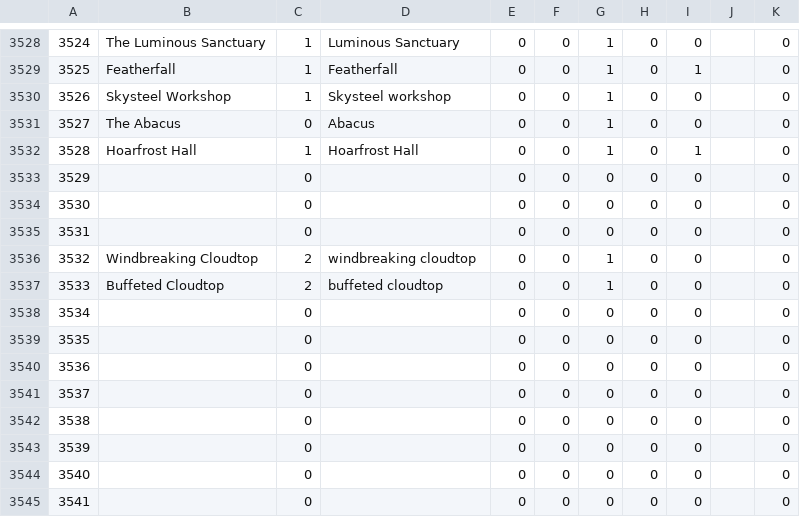
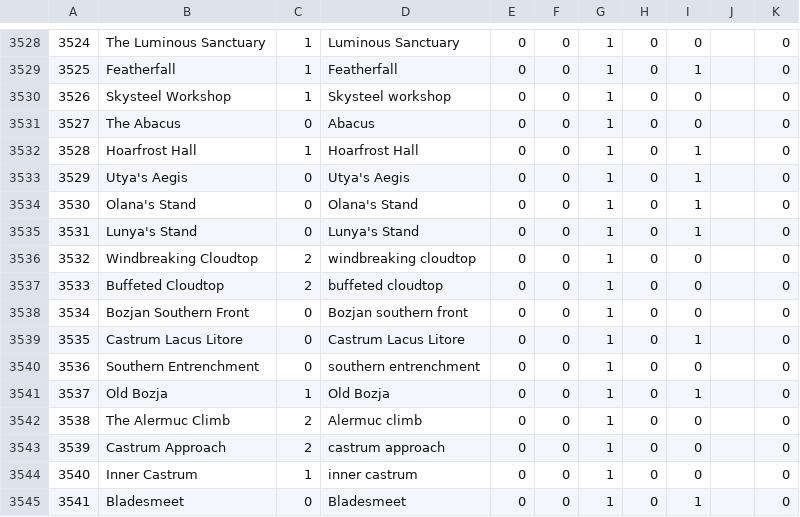
Before and after one commit to ff14wed/aetherometer, a CSV file: resources/datasheets/PlaceName.csv, drawn as a sheet; only a part is shown, gaps mark what is left out; the diff covers the shown part only; the diff names each change by its address in the sheet, - before the commit and + after, or states it on an @@ line.

Commit message:
Update datasheets for 5.35

```diff
--- a/resources/datasheets/PlaceName.csv
+++ b/resources/datasheets/PlaceName.csv
-B3533: (empty)
+B3533: Utya's Aegis
-D3533: (empty)
+D3533: Utya's Aegis
-G3533:G3535: 0
+G3533:G3535: 1
-I3533:I3535: 0
+I3533:I3535: 1
-B3534: (empty)
+B3534: Olana's Stand
-D3534: (empty)
+D3534: Olana's Stand
-B3535: (empty)
+B3535: Lunya's Stand
-D3535: (empty)
+D3535: Lunya's Stand
-B3538: (empty)
+B3538: Bozjan Southern Front
-D3538: (empty)
+D3538: Bozjan southern front
-G3538:G3545: 0
+G3538:G3545: 1
-B3539: (empty)
+B3539: Castrum Lacus Litore
-D3539: (empty)
+D3539: Castrum Lacus Litore
-I3539: 0
+I3539: 1
-B3540: (empty)
+B3540: Southern Entrenchment
-D3540: (empty)
+D3540: southern entrenchment
-B3541: (empty)
+B3541: Old Bozja
-C3541: 0
+C3541: 1
-D3541: (empty)
+D3541: Old Bozja
-I3541: 0
+I3541: 1
-B3542: (empty)
+B3542: The Alermuc Climb
-C3542:C3543: 0
+C3542:C3543: 2
-D3542: (empty)
+D3542: Alermuc climb
-B3543: (empty)
+B3543: Castrum Approach
-D3543: (empty)
+D3543: castrum approach
-B3544: (empty)
+B3544: Inner Castrum
-C3544: 0
+C3544: 1
-D3544: (empty)
+D3544: inner castrum
-B3545: (empty)
+B3545: Bladesmeet
-D3545: (empty)
+D3545: Bladesmeet
-I3545: 0
+I3545: 1
```
Also changed, not shown: 133 edited cells elsewhere in this file, resources/datasheets/BNpcBase.csv, resources/datasheets/ModelChara.csv, 6 other files.
